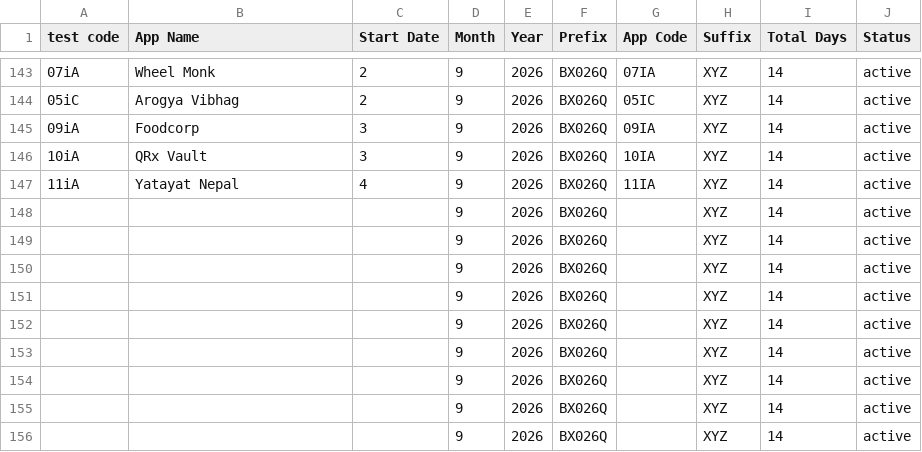
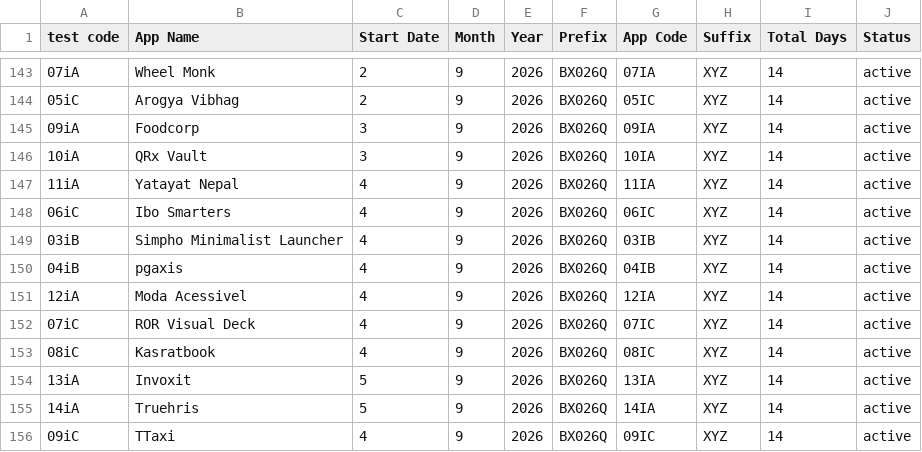
Before and after one commit to weapptesters-design/Tryoldweb, a CSV file: orders.csv, drawn as a sheet; only a part is shown, gaps mark what is left out; the diff covers the shown part only.

```diff
--- a/orders.csv
+++ b/orders.csv
@@ -147,10 +147,10 @@ test code,App Name,Start Date,Month ,Year,Prefix,App Code,Suffix ,Total Days,Sta
 11iA,Yatayat Nepal ,4,9,2026,BX026Q,11IA,XYZ,14,active
-,,,9,2026,BX026Q,,XYZ,14,active
-,,,9,2026,BX026Q,,XYZ,14,active
-,,,9,2026,BX026Q,,XYZ,14,active
-,,,9,2026,BX026Q,,XYZ,14,active
-,,,9,2026,BX026Q,,XYZ,14,active
-,,,9,2026,BX026Q,,XYZ,14,active
-,,,9,2026,BX026Q,,XYZ,14,active
-,,,9,2026,BX026Q,,XYZ,14,active
-,,,9,2026,BX026Q,,XYZ,14,active
+06iC,Ibo Smarters,4,9,2026,BX026Q,06IC,XYZ,14,active
+03iB,Simpho Minimalist Launcher ,4,9,2026,BX026Q,03IB,XYZ,14,active
+04iB,pgaxis,4,9,2026,BX026Q,04IB,XYZ,14,active
+12iA,Moda Acessivel,4,9,2026,BX026Q,12IA,XYZ,14,active
+07iC,ROR Visual Deck ,4,9,2026,BX026Q,07IC,XYZ,14,active
+08iC,Kasratbook,4,9,2026,BX026Q,08IC,XYZ,14,active
+13iA,Invoxit ,5,9,2026,BX026Q,13IA,XYZ,14,active
+14iA,Truehris ,5,9,2026,BX026Q,14IA,XYZ,14,active
+09iC,TTaxi ,4,9,2026,BX026Q,09IC,XYZ,14,active
```
Also changed, not shown: 88 edited cells elsewhere in this file, 1 other file.
